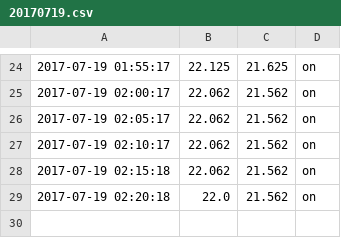
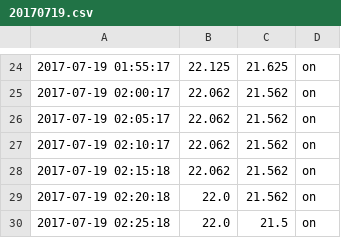
Before and after one commit to steviebald/smartfridge, a CSV file: data/20170719.csv, drawn as a sheet; only a part is shown, gaps mark what is left out.

Commit message:
02:30:02

```diff
--- a/data/20170719.csv
+++ b/data/20170719.csv
@@ -29 +29,2 @@
 2017-07-19 02:20:18,22.0,21.562,on
+2017-07-19 02:25:18,22.0,21.5,on
```
